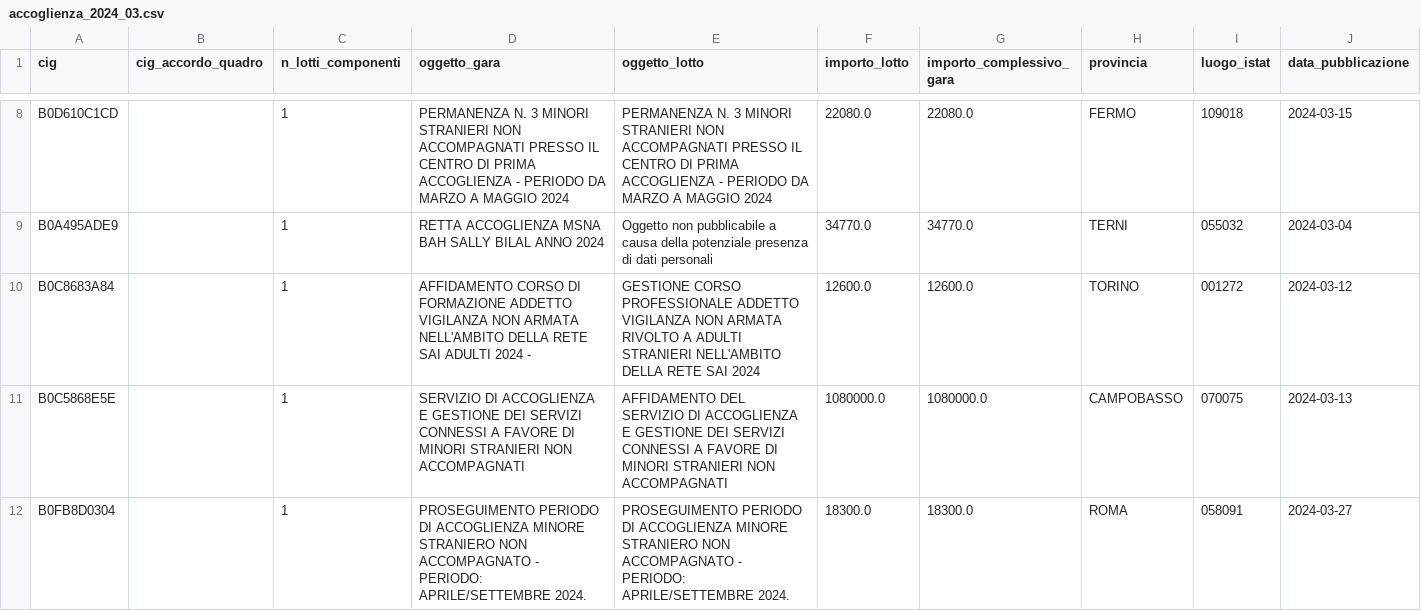
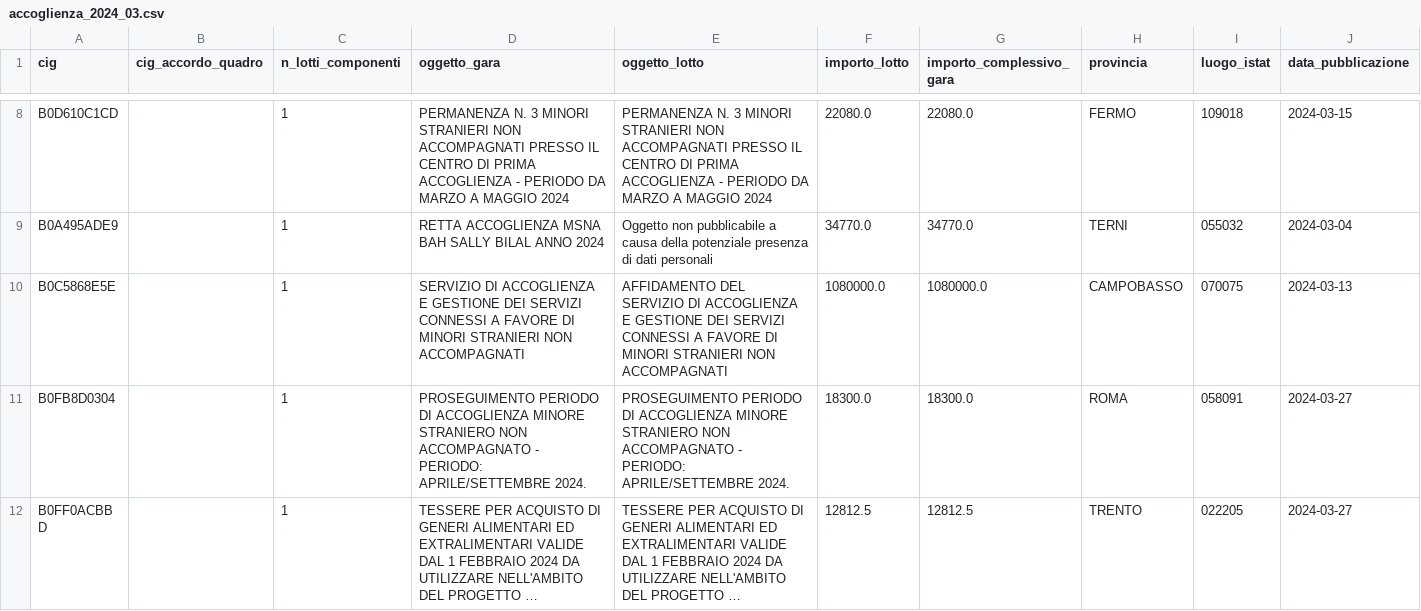
Before and after one commit to gianlivio/osservatorio-accoglienza, a CSV file: output/accoglienza_2024_03.csv, drawn as a sheet; only a part is shown, gaps mark what is left out; the shorter side is filled out with more unchanged rows; long unchanged cells end in …; rows hold the shown columns only; the diff covers the shown part only; the diff names each change by its address in the sheet, - before the commit and + after, or states it on an @@ line.

```diff
--- a/output/accoglienza_2024_03.csv
+++ b/output/accoglienza_2024_03.csv
-row 10: B0C8683A84 |  | 1 | AFFIDAMENTO CORSO DI FORMAZIONE ADDETTO VIGILANZA NON ARMATA NELL'AMBITO DELLA RETE SAI ADULTI 2024 - | GESTIONE CORSO PROFESSIONALE ADDETTO VIGILANZA NON ARMATA RIVOLTO A ADULTI STRANIERI NELL'AMBITO DELLA RETE SAI 2024 | 12600.0 | 12600.0 | TORINO | 001272 | 2024-03-12
```
Also changed, not shown: 3 removed rows elsewhere in this file, output/accoglienza_2015_09.csv, output/accoglienza_2017_12.csv, 36 other files.
